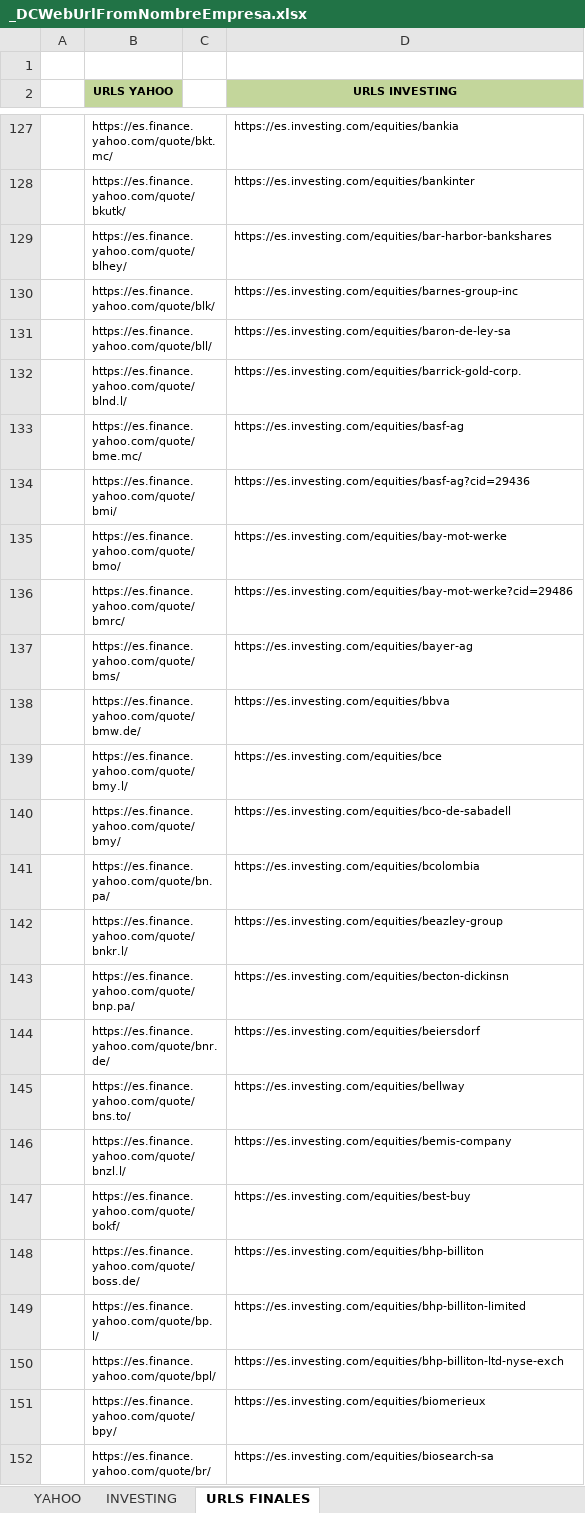
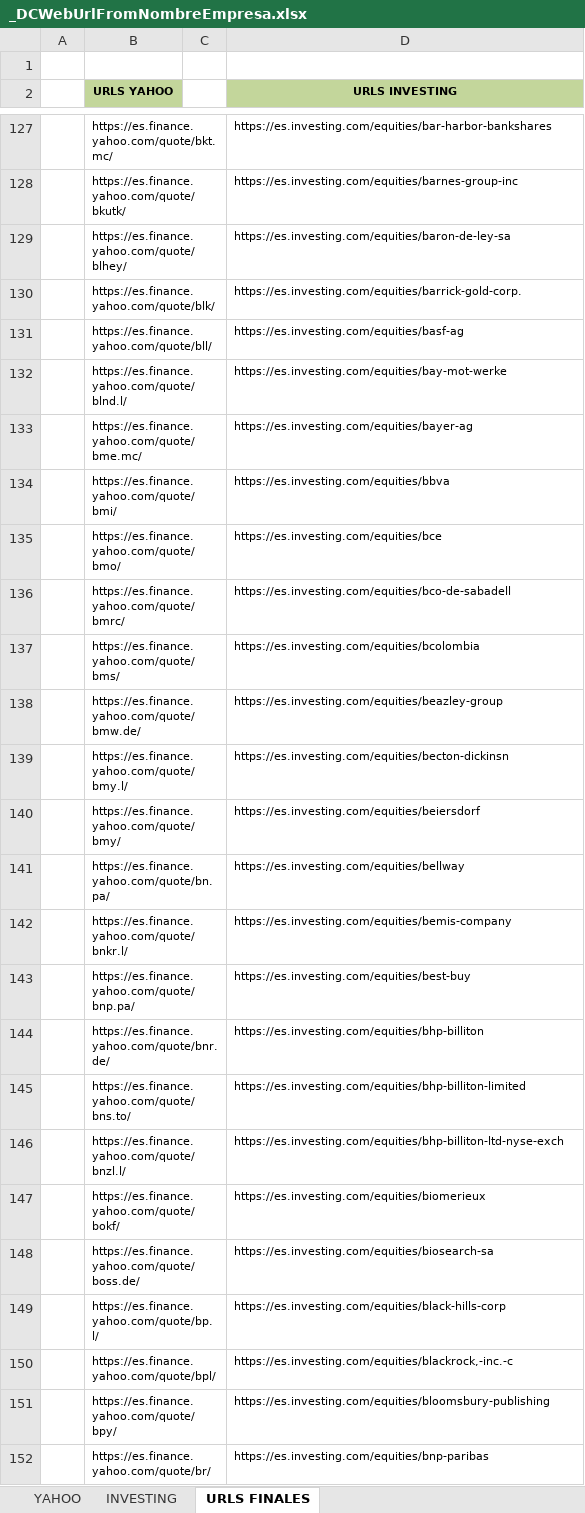
Before and after one commit to jsubiasm/markets_data, an Excel workbook: Screenshots/_DCWebUrlFromNombreEmpresa.xlsx, sheet URLS FINALES, drawn as a sheet; only a part is shown, gaps mark what is left out; values as stored, in another font and other column widths than the file's, no borders; the diff covers the shown part only; the diff names each change by its address in the sheet, - before the commit and + after, or states it on an @@ line.

Commit message:
Ejecucion screener investing

```diff
--- a/Screenshots/_DCWebUrlFromNombreEmpresa.xlsx (sheet URLS FINALES)
+++ b/Screenshots/_DCWebUrlFromNombreEmpresa.xlsx (sheet URLS FINALES)
-D127 (URLS INVESTING): https://es.investing.com/equities/bankia
+D127 (URLS INVESTING): https://es.investing.com/equities/bar-harbor-bankshares
-D128 (URLS INVESTING): https://es.investing.com/equities/bankinter
+D128 (URLS INVESTING): https://es.investing.com/equities/barnes-group-inc
-D129 (URLS INVESTING): https://es.investing.com/equities/bar-harbor-bankshares
+D129 (URLS INVESTING): https://es.investing.com/equities/baron-de-ley-sa
-D130 (URLS INVESTING): https://es.investing.com/equities/barnes-group-inc
+D130 (URLS INVESTING): https://es.investing.com/equities/barrick-gold-corp.
-D131 (URLS INVESTING): https://es.investing.com/equities/baron-de-ley-sa
+D131 (URLS INVESTING): https://es.investing.com/equities/basf-ag
-D132 (URLS INVESTING): https://es.investing.com/equities/barrick-gold-corp.
+D132 (URLS INVESTING): https://es.investing.com/equities/bay-mot-werke
-D133 (URLS INVESTING): https://es.investing.com/equities/basf-ag
+D133 (URLS INVESTING): https://es.investing.com/equities/bayer-ag
-D134 (URLS INVESTING): https://es.investing.com/equities/basf-ag?cid=29436
+D134 (URLS INVESTING): https://es.investing.com/equities/bbva
-D135 (URLS INVESTING): https://es.investing.com/equities/bay-mot-werke
+D135 (URLS INVESTING): https://es.investing.com/equities/bce
-D136 (URLS INVESTING): https://es.investing.com/equities/bay-mot-werke?cid=29486
+D136 (URLS INVESTING): https://es.investing.com/equities/bco-de-sabadell
-D137 (URLS INVESTING): https://es.investing.com/equities/bayer-ag
+D137 (URLS INVESTING): https://es.investing.com/equities/bcolombia
-D138 (URLS INVESTING): https://es.investing.com/equities/bbva
+D138 (URLS INVESTING): https://es.investing.com/equities/beazley-group
-D139 (URLS INVESTING): https://es.investing.com/equities/bce
+D139 (URLS INVESTING): https://es.investing.com/equities/becton-dickinsn
-D140 (URLS INVESTING): https://es.investing.com/equities/bco-de-sabadell
+D140 (URLS INVESTING): https://es.investing.com/equities/beiersdorf
-D141 (URLS INVESTING): https://es.investing.com/equities/bcolombia
+D141 (URLS INVESTING): https://es.investing.com/equities/bellway
-D142 (URLS INVESTING): https://es.investing.com/equities/beazley-group
+D142 (URLS INVESTING): https://es.investing.com/equities/bemis-company
-D143 (URLS INVESTING): https://es.investing.com/equities/becton-dickinsn
+D143 (URLS INVESTING): https://es.investing.com/equities/best-buy
-D144 (URLS INVESTING): https://es.investing.com/equities/beiersdorf
+D144 (URLS INVESTING): https://es.investing.com/equities/bhp-billiton
-D145 (URLS INVESTING): https://es.investing.com/equities/bellway
+D145 (URLS INVESTING): https://es.investing.com/equities/bhp-billiton-limited
-D146 (URLS INVESTING): https://es.investing.com/equities/bemis-company
+D146 (URLS INVESTING): https://es.investing.com/equities/bhp-billiton-ltd-nyse-exch
-D147 (URLS INVESTING): https://es.investing.com/equities/best-buy
+D147 (URLS INVESTING): https://es.investing.com/equities/biomerieux
-D148 (URLS INVESTING): https://es.investing.com/equities/bhp-billiton
+D148 (URLS INVESTING): https://es.investing.com/equities/biosearch-sa
-D149 (URLS INVESTING): https://es.investing.com/equities/bhp-billiton-limited
+D149 (URLS INVESTING): https://es.investing.com/equities/black-hills-corp
-D150 (URLS INVESTING): https://es.investing.com/equities/bhp-billiton-ltd-nyse-exch
+D150 (URLS INVESTING): https://es.investing.com/equities/blackrock,-inc.-c
-D151 (URLS INVESTING): https://es.investing.com/equities/biomerieux
+D151 (URLS INVESTING): https://es.investing.com/equities/bloomsbury-publishing
-D152 (URLS INVESTING): https://es.investing.com/equities/biosearch-sa
+D152 (URLS INVESTING): https://es.investing.com/equities/bnp-paribas
```
Also changed, not shown: 18 removed rows and 901 edited cells elsewhere in this sheet, 3 other files.
